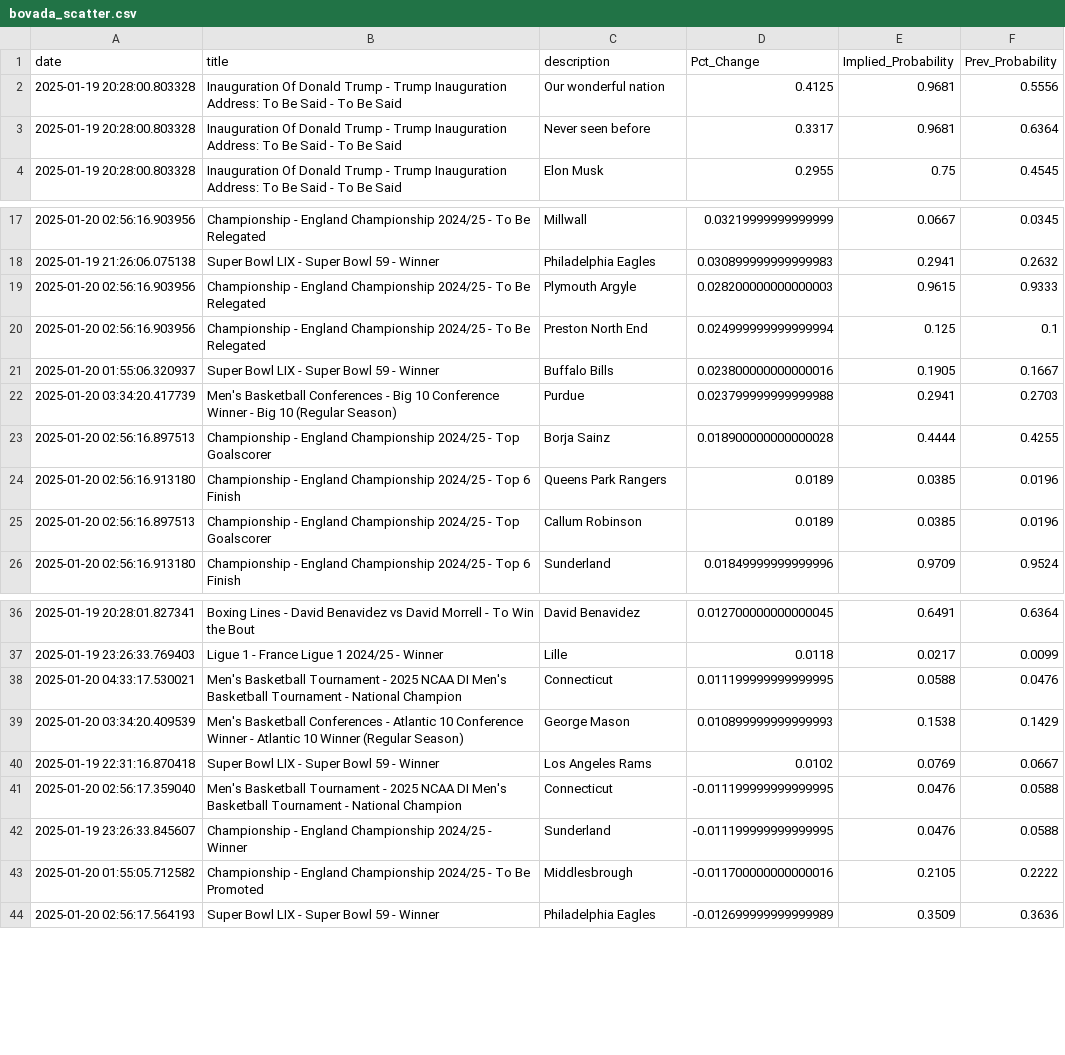
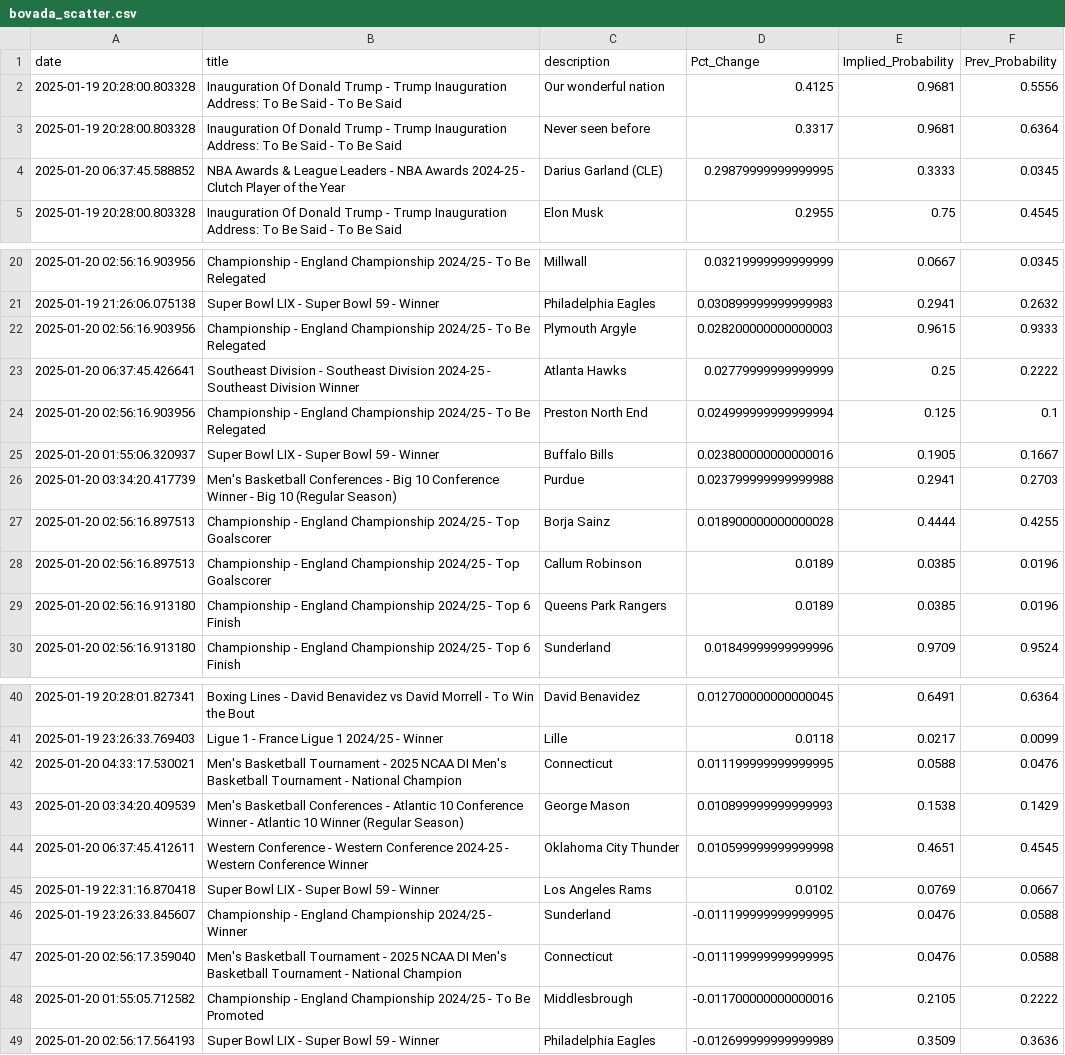
Before and after one commit to aaroncolesmith/data_bovada, a CSV file: data/bovada_scatter.csv, drawn as a sheet; only a part is shown, gaps mark what is left out; the diff covers the shown part only.

```diff
--- a/data/bovada_scatter.csv
+++ b/data/bovada_scatter.csv
@@ -3,2 +3,3 @@ date,title,description,Pct_Change,Implied_Probability,Prev_Probability
 2025-01-19 20:28:00.803328,Inauguration Of Donald Trump - Trump Inauguration Address: To Be Said - To Be Said,Never seen before,0.3317,0.9681,0.6364
+2025-01-20 06:37:45.588852,NBA Awards & League Leaders - NBA Awards 2024-25  - Clutch Player of the Year,Darius Garland (CLE),0.29879999999999995,0.3333,0.0345
 2025-01-19 20:28:00.803328,Inauguration Of Donald Trump - Trump Inauguration Address: To Be Said - To Be Said,Elon Musk,0.2955,0.75,0.4545
@@ -19,2 +22,3 @@ date,title,description,Pct_Change,Implied_Probability,Prev_Probability
 2025-01-20 02:56:16.903956,Championship - England Championship 2024/25 - To Be Relegated,Plymouth Argyle,0.028200000000000003,0.9615,0.9333
+2025-01-20 06:37:45.426641,Southeast Division - Southeast Division 2024-25 - Southeast Division Winner,Atlanta Hawks,0.02779999999999999,0.25,0.2222
 2025-01-20 02:56:16.903956,Championship - England Championship 2024/25 - To Be Relegated,Preston North End,0.024999999999999994,0.125,0.1
@@ -23,4 +27,4 @@ date,title,description,Pct_Change,Implied_Probability,Prev_Probability
 2025-01-20 02:56:16.897513,Championship - England Championship 2024/25 - Top Goalscorer,Borja Sainz,0.018900000000000028,0.4444,0.4255
+2025-01-20 02:56:16.897513,Championship - England Championship 2024/25 - Top Goalscorer,Callum Robinson,0.0189,0.0385,0.0196
 2025-01-20 02:56:16.913180,Championship - England Championship 2024/25 - Top 6 Finish,Queens Park Rangers,0.0189,0.0385,0.0196
-2025-01-20 02:56:16.897513,Championship - England Championship 2024/25 - Top Goalscorer,Callum Robinson,0.0189,0.0385,0.0196
 2025-01-20 02:56:16.913180,Championship - England Championship 2024/25 - Top 6 Finish,Sunderland,0.01849999999999996,0.9709,0.9524
@@ -39,5 +43,6 @@ date,title,description,Pct_Change,Implied_Probability,Prev_Probability
 2025-01-20 03:34:20.409539,Men's Basketball Conferences - Atlantic 10 Conference Winner - Atlantic 10 Winner (Regular Season),George Mason,0.010899999999999993,0.1538,0.1429
+2025-01-20 06:37:45.412611,Western Conference - Western Conference 2024-25 - Western Conference Winner,Oklahoma City Thunder,0.010599999999999998,0.4651,0.4545
 2025-01-19 22:31:16.870418,Super Bowl LIX - Super Bowl 59 -  Winner,Los Angeles Rams,0.0102,0.0769,0.0667
+2025-01-19 23:26:33.845607,Championship - England Championship 2024/25 - Winner,Sunderland,-0.011199999999999995,0.0476,0.0588
 2025-01-20 02:56:17.359040,Men's Basketball Tournament - 2025 NCAA DI Men's Basketball Tournament - National Champion,Connecticut,-0.011199999999999995,0.0476,0.0588
-2025-01-19 23:26:33.845607,Championship - England Championship 2024/25 - Winner,Sunderland,-0.011199999999999995,0.0476,0.0588
 2025-01-20 01:55:05.712582,Championship - England Championship 2024/25 - To Be Promoted,Middlesbrough,-0.011700000000000016,0.2105,0.2222
```
Also changed, not shown: 7 added rows and 2 moved rows elsewhere in this file, 1 other file.
